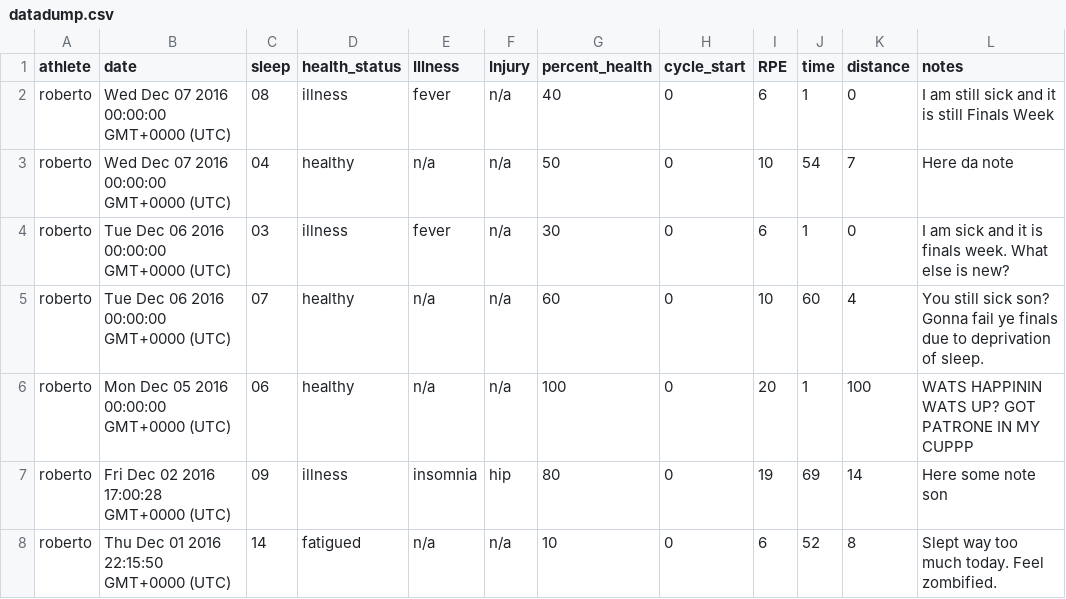
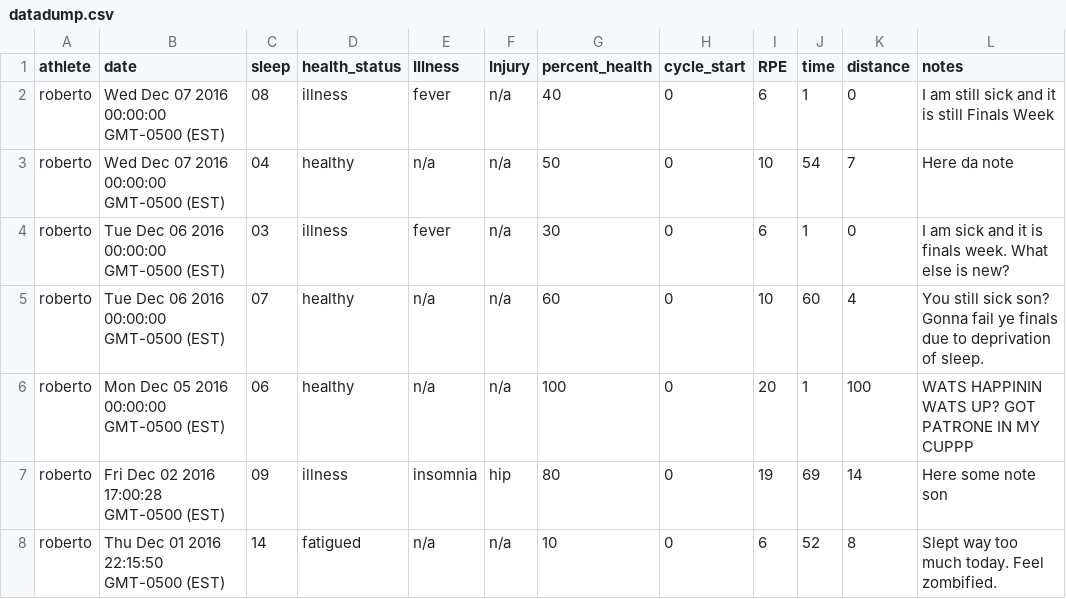
Before and after one commit to RobertoWhitmerto/OhioUniversityWXCPerformanceProgram, a CSV file: datadump.csv, drawn as a sheet; only a part is shown; the diff names each change by its address in the sheet, - before the commit and + after, or states it on an @@ line.

Commit message:
fixing individual data dump

```diff
--- a/datadump.csv
+++ b/datadump.csv
-B2:B3 (date): Wed Dec 07 2016 00:00:00 GMT+0000 (UTC)
+B2:B3 (date): Wed Dec 07 2016 00:00:00 GMT-0500 (EST)
-B4:B5 (date): Tue Dec 06 2016 00:00:00 GMT+0000 (UTC)
+B4:B5 (date): Tue Dec 06 2016 00:00:00 GMT-0500 (EST)
-B6 (date): Mon Dec 05 2016 00:00:00 GMT+0000 (UTC)
+B6 (date): Mon Dec 05 2016 00:00:00 GMT-0500 (EST)
-B7 (date): Fri Dec 02 2016 17:00:28 GMT+0000 (UTC)
+B7 (date): Fri Dec 02 2016 17:00:28 GMT-0500 (EST)
-B8 (date): Thu Dec 01 2016 22:15:50 GMT+0000 (UTC)
+B8 (date): Thu Dec 01 2016 22:15:50 GMT-0500 (EST)
```
Also changed, not shown: 1 other file.
